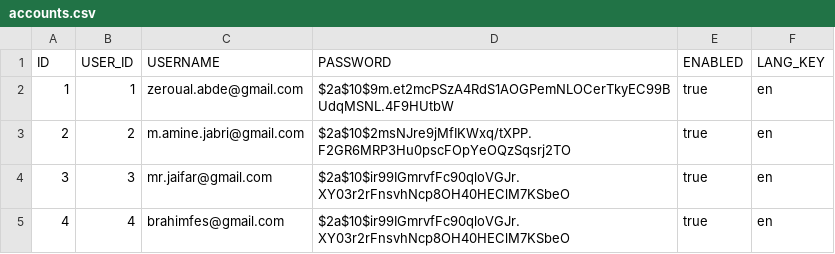
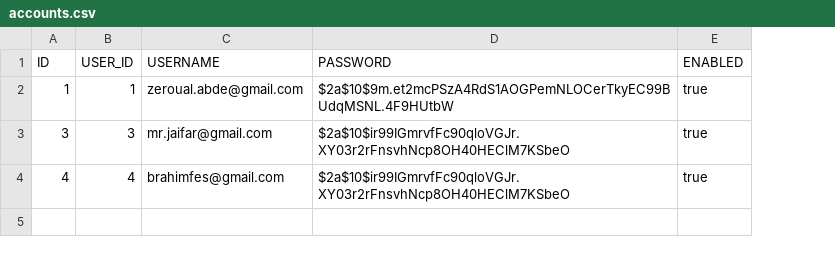
Before and after one commit to zeroual/otchi, a CSV file: src/main/resources/database/data/accounts.csv, drawn as a sheet; removed rows and columns are numbered as before the commit, all else as after; the diff names each change by its address in the sheet, - before the commit and + after, or states it on an @@ line.

Commit message:
Save the user language when he sing up and use it when he sing in

```diff
--- a/src/main/resources/database/data/accounts.csv
+++ b/src/main/resources/database/data/accounts.csv
-column F (LANG_KEY), row 2: en; rows 4-5: en | en
-row 3: 2 | 2 | m.amine.jabri@gmail.com | $2a$10$2msNJre9jMfIKWxq/tXPP.F2GR6MRP3Hu0pscFOpYeOQzSqsrj2TO | true | en
```
Also changed, not shown: src/main/resources/database/data/users.csv, 24 other files.
